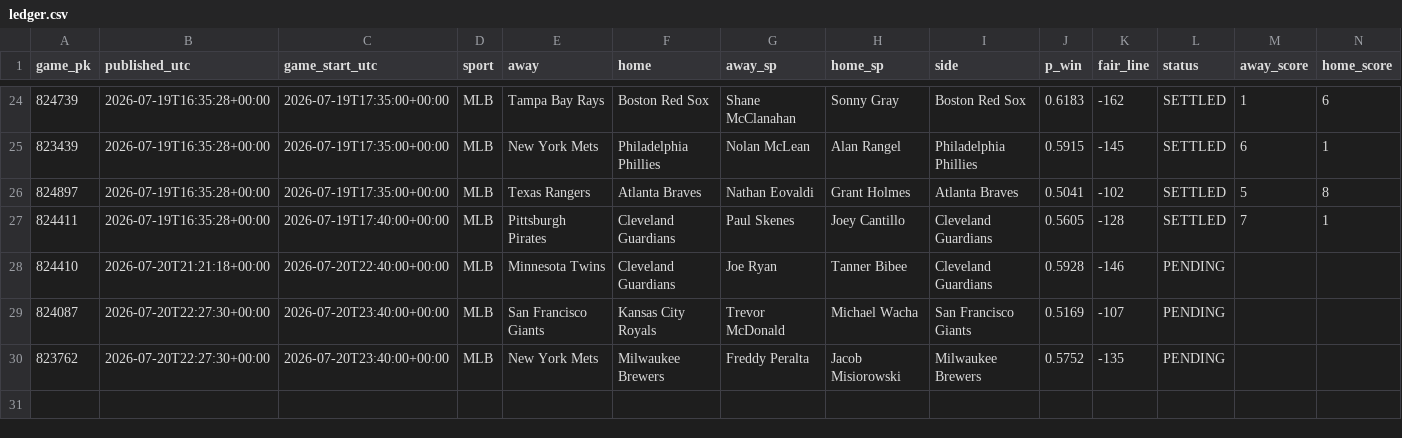
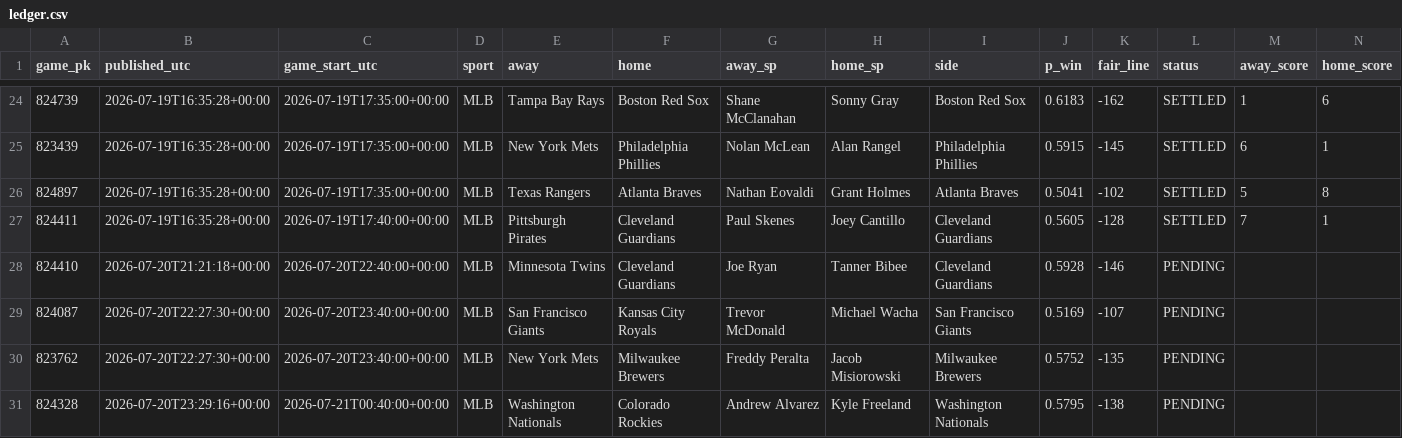
Before and after one commit to 2542609ontarioinc-wq/PickHub, a CSV file: ledger.csv, drawn as a sheet; only a part is shown, gaps mark what is left out; rows hold the shown columns only; the diff names each change by its address in the sheet, - before the commit and + after, or states it on an @@ line.

```diff
--- a/ledger.csv
+++ b/ledger.csv
+row 31: 824328 | 2026-07-20T23:29:16+00:00 | 2026-07-21T00:40:00+00:00 | MLB | Washington Nationals | Colorado Rockies | Andrew Alvarez | Kyle Freeland | Washington Nationals | 0.5795 | -138 | PENDING
```
Also changed, not shown: 1 other file.
